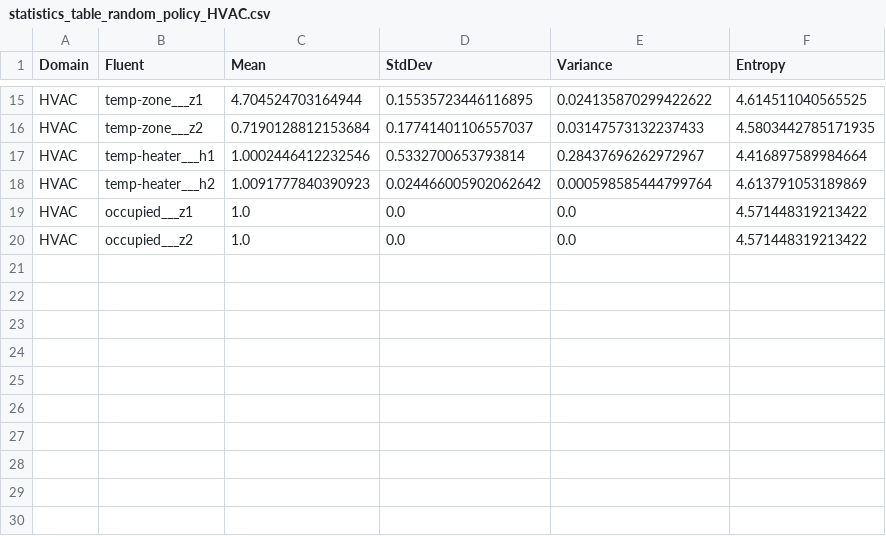
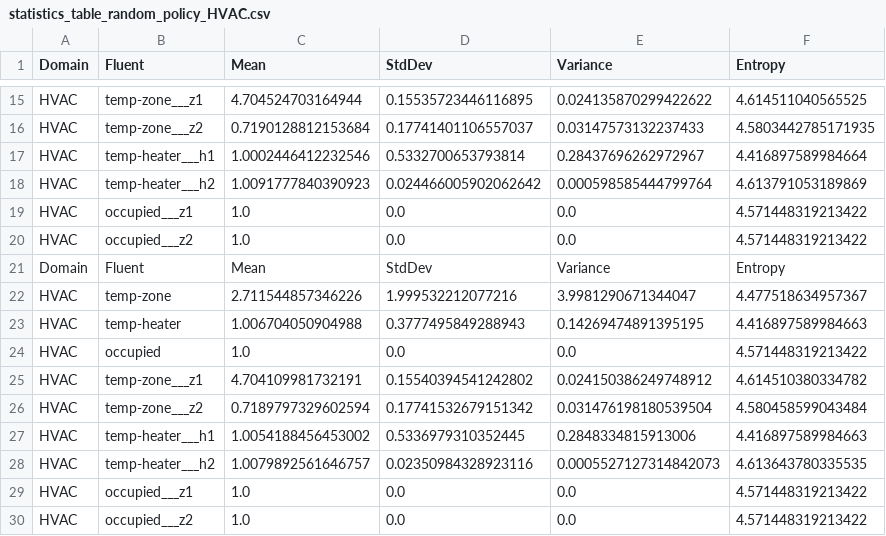
Before and after one commit to danielbdias/ptb-abstraction-experimentation, a CSV file: experiments/lowdynamicfluent/_results/statistics_table_random_policy_HVAC.csv, drawn as a sheet; only a part is shown, gaps mark what is left out.

```diff
--- a/experiments/lowdynamicfluent/_results/statistics_table_random_policy_HVAC.csv
+++ b/experiments/lowdynamicfluent/_results/statistics_table_random_policy_HVAC.csv
@@ -20 +20,11 @@ HVAC;occupied___z1;1.0;0.0;0.0;4.571448319213422
 HVAC;occupied___z2;1.0;0.0;0.0;4.571448319213422
+Domain;Fluent;Mean;StdDev;Variance;Entropy
+HVAC;temp-zone;2.711544857346226;1.999532212077216;3.9981290671344047;4.477518634957367
+HVAC;temp-heater;1.006704050904988;0.3777495849288943;0.14269474891395195;4.416897589984663
+HVAC;occupied;1.0;0.0;0.0;4.571448319213422
+HVAC;temp-zone___z1;4.704109981732191;0.15540394541242802;0.024150386249748912;4.614510380334782
+HVAC;temp-zone___z2;0.7189797329602594;0.17741532679151342;0.031476198180539504;4.580458599043484
+HVAC;temp-heater___h1;1.0054188456453002;0.5336979310352445;0.2848334815913006;4.416897589984663
+HVAC;temp-heater___h2;1.0079892561646757;0.02350984328923116;0.0005527127314842073;4.613643780335535
+HVAC;occupied___z1;1.0;0.0;0.0;4.571448319213422
+HVAC;occupied___z2;1.0;0.0;0.0;4.571448319213422
```
Also changed, not shown: experiments/lowdynamicfluent/_results/statistics_table_random_policy_Reservoir.csv, experiments/lowdynamicfluent/_results/statistics_table_random_policy_UAV.csv, 18 other files.
